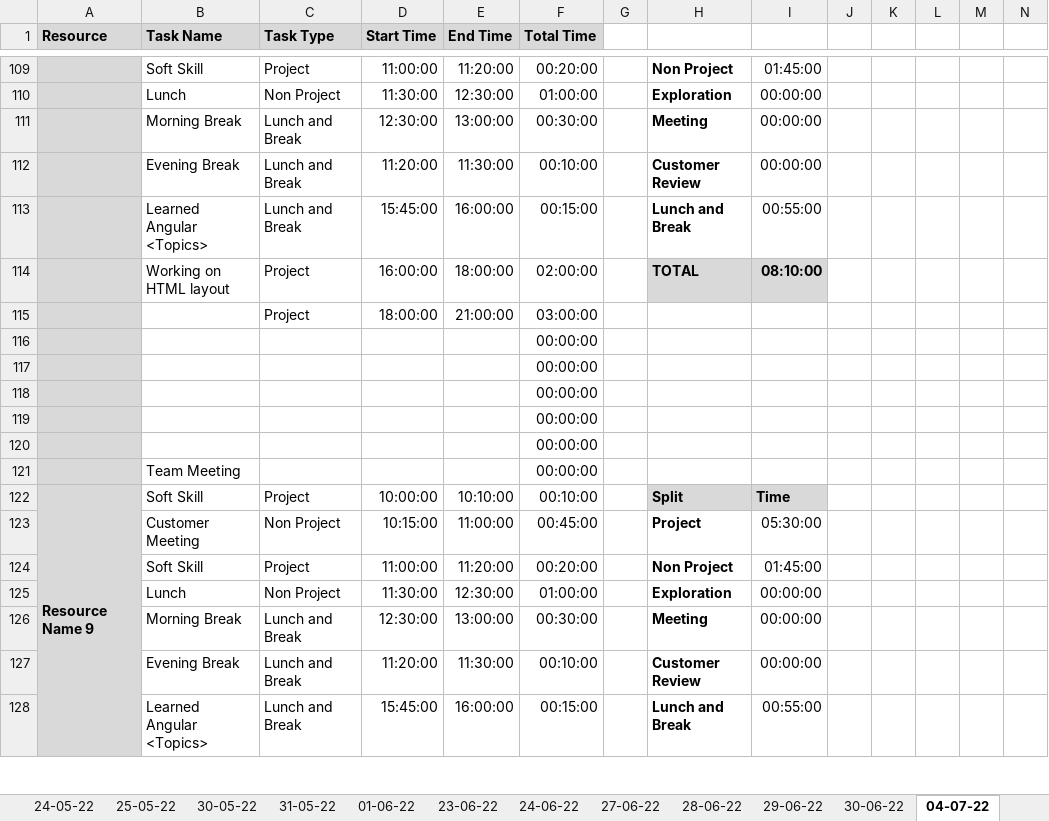
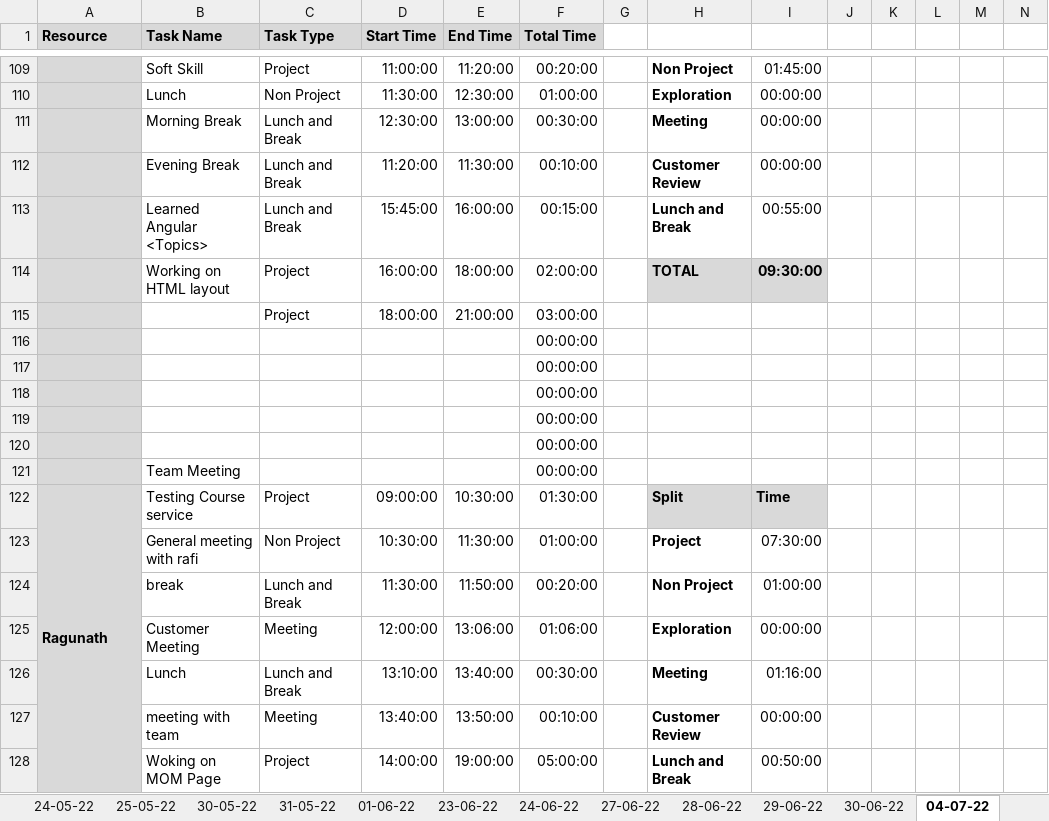
Before and after one commit to TEAM-EUPHORIA/TEAM-EUPHORIA-TMS, an Excel workbook: Process/Timesheet/PTW-Timesheet.xlsx, sheet 04-07-22, drawn as a sheet; only a part is shown, gaps mark what is left out; values as stored, in another font and other column widths than the file's, no borders; conditional formats not drawn; removed rows and columns are numbered as before the commit, all else as after; rows hold the shown columns only; the diff covers the shown part only; the diff names each change by its address in the sheet, - before the commit and + after, or states it on an @@ line.

Commit message:
updated time sheet

```diff
--- a/Process/Timesheet/PTW-Timesheet.xlsx (sheet 04-07-22)
+++ b/Process/Timesheet/PTW-Timesheet.xlsx (sheet 04-07-22)
-I114: 08:10:00
+I114: 09:30:00
-A122 (Resource): Resource Name 9
+A122 (Resource): Ragunath
-B122 (Task Name): Soft Skill
+B122 (Task Name): Testing Course service
-D122 (Start Time): 10:00:00
+D122 (Start Time): 09:00:00
-E122 (End Time): 10:10:00
+E122 (End Time): 10:30:00
-F122 (Total Time): 00:10:00
+F122 (Total Time): 01:30:00
-B123 (Task Name): Customer Meeting
+B123 (Task Name): General meeting with rafi
-D123 (Start Time): 10:15:00
+D123 (Start Time): 10:30:00
-E123 (End Time): 11:00:00
+E123 (End Time): 11:30:00
-F123 (Total Time): 00:45:00
+F123 (Total Time): 01:00:00
-I123: 05:30:00
+I123: 07:30:00
-B124 (Task Name): Soft Skill
+B124 (Task Name): break
-C124 (Task Type): Project
+C124 (Task Type): Lunch and Break
-D124 (Start Time): 11:00:00
+D124 (Start Time): 11:30:00
-E124 (End Time): 11:20:00
+E124 (End Time): 11:50:00
-I124: 01:45:00
+I124: 01:00:00
-B125 (Task Name): Lunch
+B125 (Task Name): Customer Meeting
-C125 (Task Type): Non Project
+C125 (Task Type): Meeting
-D125 (Start Time): 11:30:00
+D125 (Start Time): 12:00:00
-E125 (End Time): 12:30:00
+E125 (End Time): 13:06:00
-F125 (Total Time): 01:00:00
+F125 (Total Time): 01:06:00
-B126 (Task Name): Morning Break
+B126 (Task Name): Lunch
-D126 (Start Time): 12:30:00
+D126 (Start Time): 13:10:00
-E126 (End Time): 13:00:00
+E126 (End Time): 13:40:00
-I126: 00:00:00
+I126: 01:16:00
-B127 (Task Name): Evening Break
+B127 (Task Name): meeting with team
-C127 (Task Type): Lunch and Break
+C127 (Task Type): Meeting
-D127 (Start Time): 11:20:00
+D127 (Start Time): 13:40:00
-E127 (End Time): 11:30:00
+E127 (End Time): 13:50:00
-row 128:  | Learned Angular <Topics> | Lunch and Break | 15:45:00 | 16:00:00 | 00:15:00 |  | Lunch and Break | 00:55:00
+row 128:  | Woking on MOM Page | Project | 14:00:00 | 19:00:00 | 05:00:00 |  | Lunch and Break | 00:50:00
```
Also changed, not shown: 6 added rows, 6 removed rows, 1 moved row and 59 edited cells elsewhere in this sheet.
